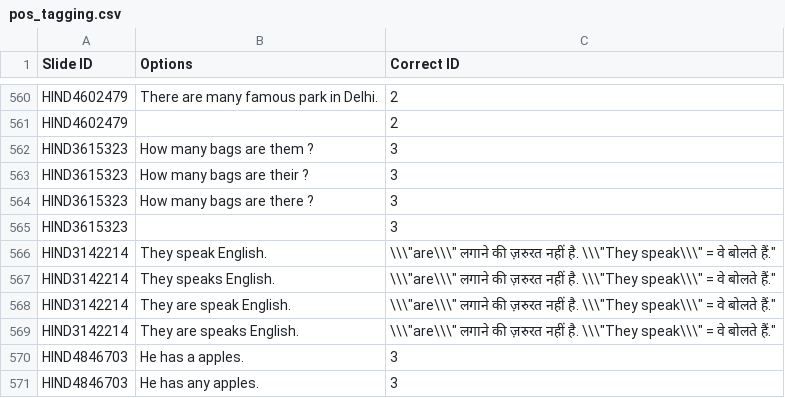
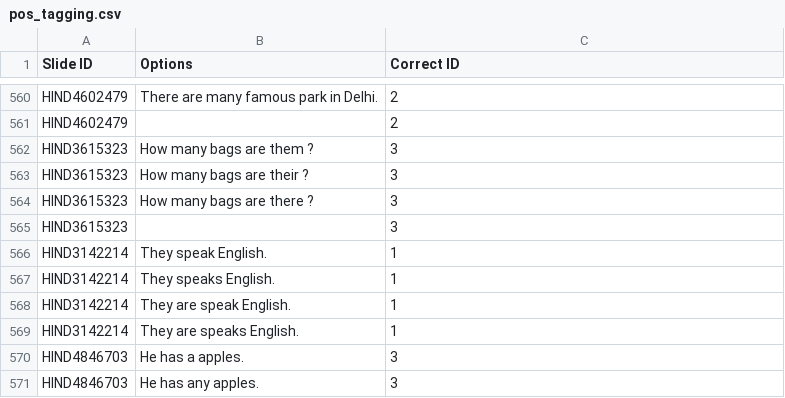
Before and after one commit to pasha00786/helloenglish, a CSV file: pos_tagging.csv, drawn as a sheet; only a part is shown, gaps mark what is left out.

Commit message:
Added pos jupyter notebook and tagged data

```diff
--- a/pos_tagging.csv
+++ b/pos_tagging.csv
@@ -565,6 +565,6 @@ HIND3615323,How many bags are there ?,3
 HIND3615323,,3
-HIND3142214,They speak English.,"\\\""are\\\"" लगाने की ज़रुरत नहीं है. \\\""They speak\\\"" = वे बोलते हैं."""
-HIND3142214,They speaks English.,"\\\""are\\\"" लगाने की ज़रुरत नहीं है. \\\""They speak\\\"" = वे बोलते हैं."""
-HIND3142214,They are speak English.,"\\\""are\\\"" लगाने की ज़रुरत नहीं है. \\\""They speak\\\"" = वे बोलते हैं."""
-HIND3142214,They are speaks English.,"\\\""are\\\"" लगाने की ज़रुरत नहीं है. \\\""They speak\\\"" = वे बोलते हैं."""
+HIND3142214,They speak English.,1
+HIND3142214,They speaks English.,1
+HIND3142214,They are speak English.,1
+HIND3142214,They are speaks English.,1
 HIND4846703,He has a apples.,3
```
Also changed, not shown: 2 other files.
